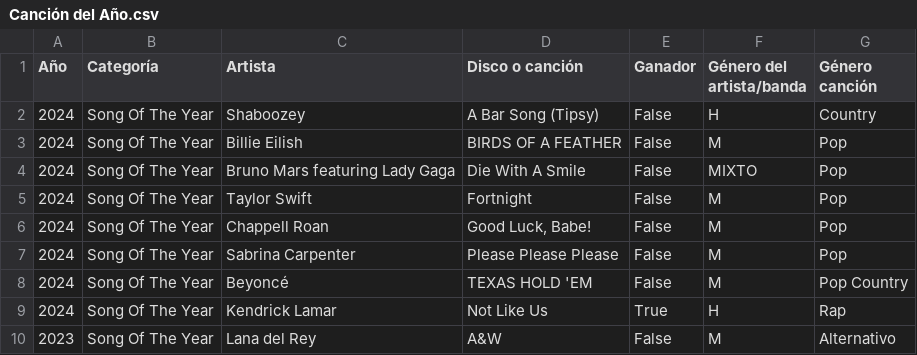
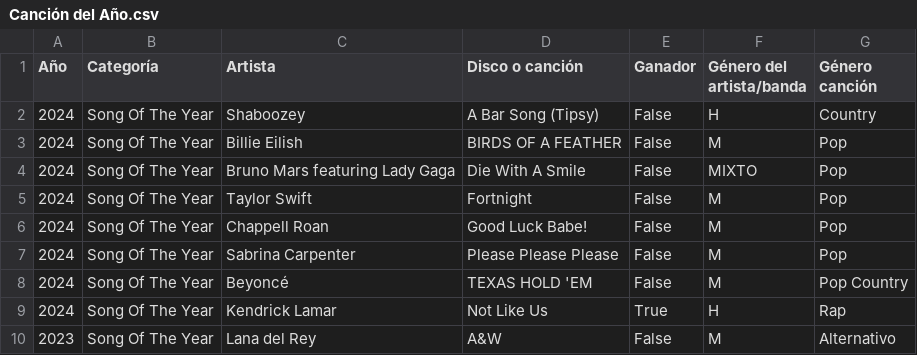
Before and after one commit to antoka105/Entregas-Kalebota-y-Flores, a CSV file: Entrega_02/Kalebota_BDD_Ganadores_Grammys/BDD_Limpias/Canción del Año.csv, drawn as a sheet; only a part is shown; the diff names each change by its address in the sheet, - before the commit and + after, or states it on an @@ line.

Commit message:
Update Canción del Año.csv

```diff
--- a/Entrega_02/Kalebota_BDD_Ganadores_Grammys/BDD_Limpias/Canción del Año.csv
+++ b/Entrega_02/Kalebota_BDD_Ganadores_Grammys/BDD_Limpias/Canción del Año.csv
-D6 (Disco o canción): Good Luck, Babe!
+D6 (Disco o canción): Good Luck Babe!
```
